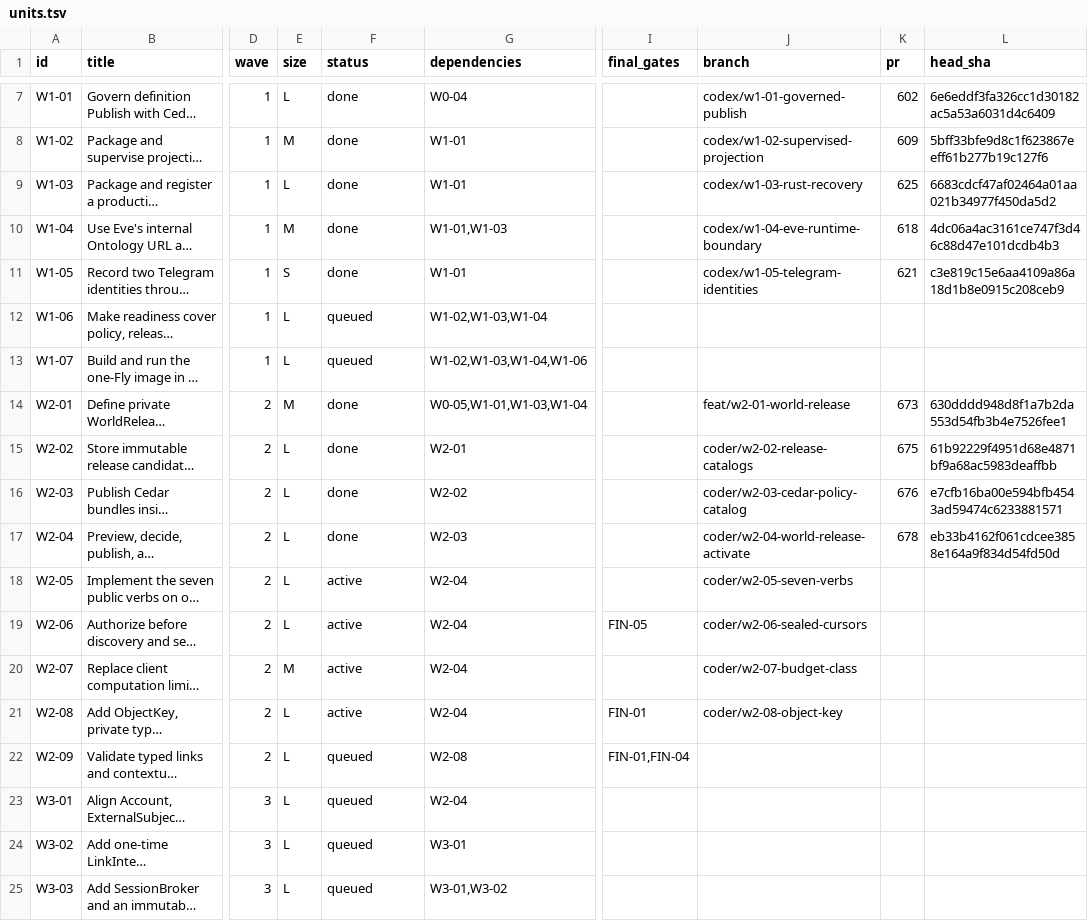
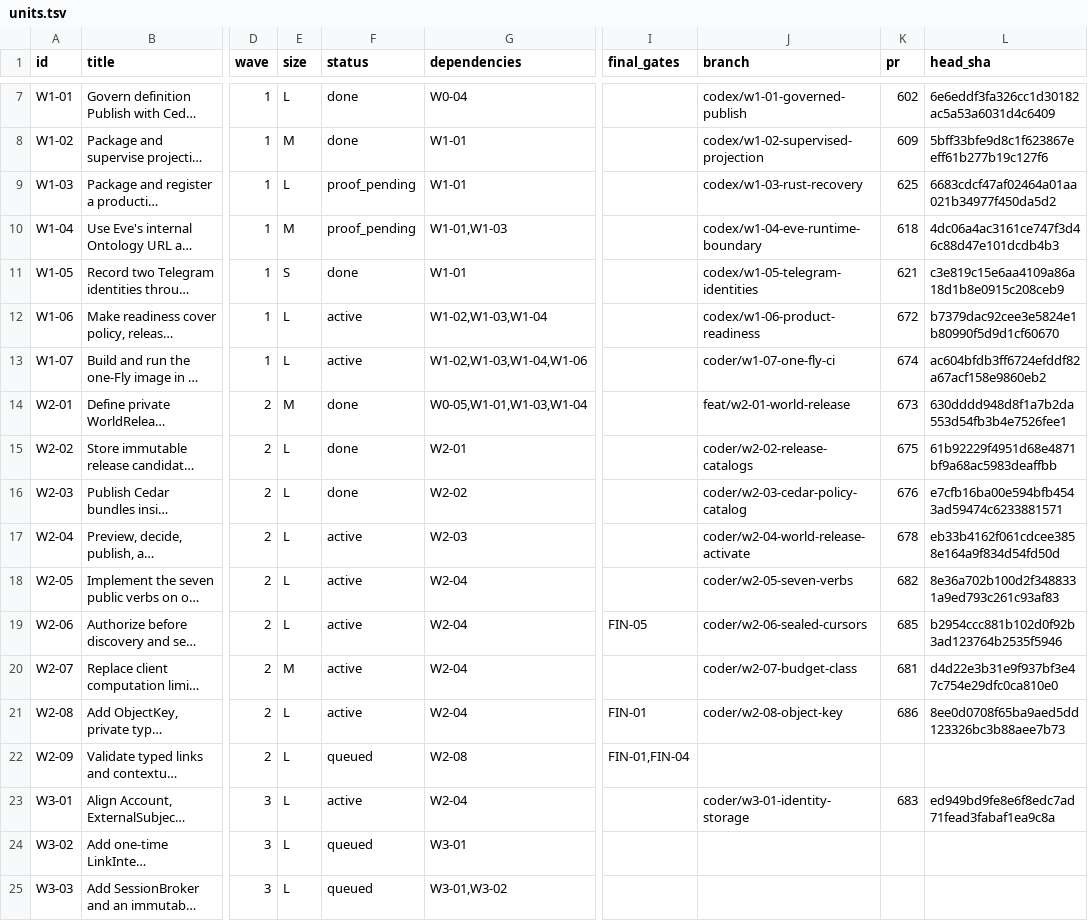
Before and after one commit to EnzoTironi/OS, a TSV file: orchestrate/zoen-final/units.tsv, drawn as a sheet; only a part is shown, gaps mark what is left out; long unchanged cells end in …; the diff names each change by its address in the sheet, - before the commit and + after, or states it on an @@ line.

```diff
--- a/orchestrate/zoen-final/units.tsv
+++ b/orchestrate/zoen-final/units.tsv
-F9:F10 (status): done
+F9:F10 (status): proof_pending
-F12:F13 (status): queued
+F12:F13 (status): active
-J12 (branch): (empty)
+J12 (branch): codex/w1-06-product-readiness
-K12 (pr): (empty)
+K12 (pr): 672
-L12 (head_sha): (empty)
+L12 (head_sha): b7379dac92cee3e5824e1b80990f5d9d1cf60670
-J13 (branch): (empty)
+J13 (branch): coder/w1-07-one-fly-ci
-K13 (pr): (empty)
+K13 (pr): 674
-L13 (head_sha): (empty)
+L13 (head_sha): ac604bfdb3ff6724efddf82a67acf158e9860eb2
-F17 (status): done
+F17 (status): active
-K18 (pr): (empty)
+K18 (pr): 682
-L18 (head_sha): (empty)
+L18 (head_sha): 8e36a702b100d2f3488331a9ed793c261c93af83
-K19 (pr): (empty)
+K19 (pr): 685
-L19 (head_sha): (empty)
+L19 (head_sha): b2954ccc881b102d0f92b3ad123764b2535f5946
-K20 (pr): (empty)
+K20 (pr): 681
-L20 (head_sha): (empty)
+L20 (head_sha): d4d22e3b31e9f937bf3e47c754e29dfc0ca810e0
-K21 (pr): (empty)
+K21 (pr): 686
-L21 (head_sha): (empty)
+L21 (head_sha): 8ee0d0708f65ba9aed5dd123326bc3b88aee7b73
-F23 (status): queued
+F23 (status): active
-J23 (branch): (empty)
+J23 (branch): coder/w3-01-identity-storage
-K23 (pr): (empty)
+K23 (pr): 683
-L23 (head_sha): (empty)
+L23 (head_sha): ed949bd9fe8e6f8edc7ad71fead3fabaf1ea9c8a
```
Also changed, not shown: 5 other files.
